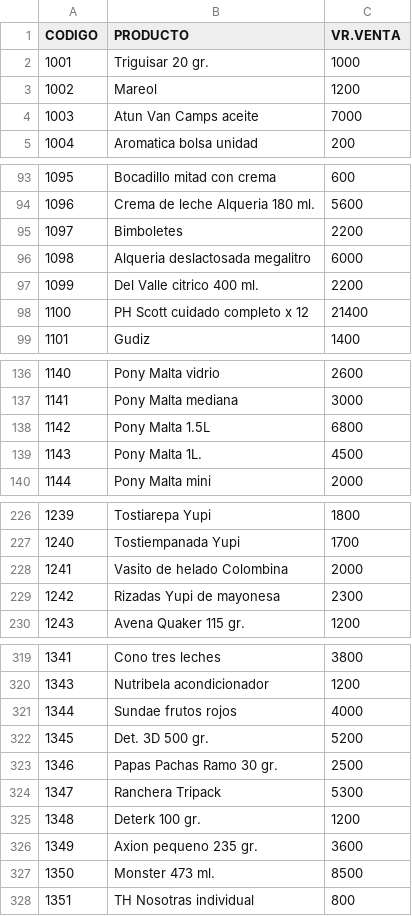
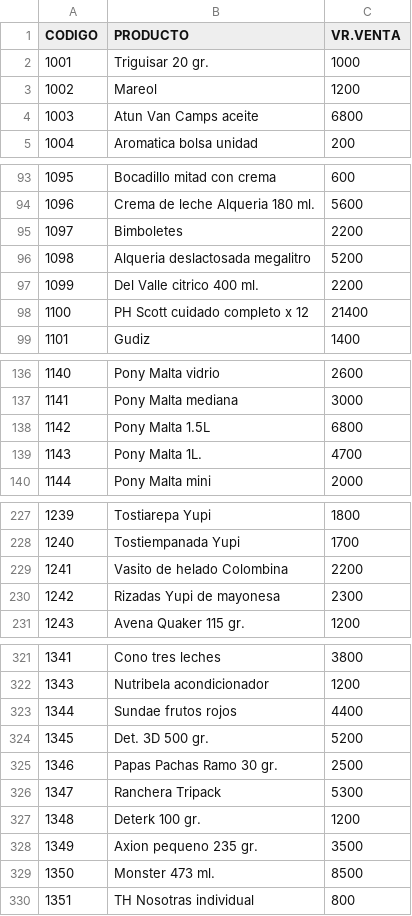
Before and after one commit to jhonmario79-stack/Lista-precio, a CSV file: productos.csv, drawn as a sheet; only a part is shown, gaps mark what is left out; the diff covers the shown part only.

```diff
--- a/productos.csv
+++ b/productos.csv
@@ -3,3 +3,3 @@ CODIGO;PRODUCTO;VR.VENTA
 1002;Mareol;1200
-1003;Atun Van Camps aceite;7000
+1003;Atun Van Camps aceite;6800
 1004;Aromatica bolsa unidad;200
@@ -95,3 +95,3 @@ CODIGO;PRODUCTO;VR.VENTA
 1097;Bimboletes;2200
-1098;Alqueria deslactosada megalitro;6000
+1098;Alqueria deslactosada megalitro;5200
 1099;Del Valle citrico 400 ml.;2200
@@ -138,3 +138,3 @@ CODIGO;PRODUCTO;VR.VENTA
 1142;Pony Malta 1.5L;6800
-1143;Pony Malta 1L.;4500
+1143;Pony Malta 1L.;4700
 1144;Pony Malta mini;2000
@@ -227,3 +228,3 @@ CODIGO;PRODUCTO;VR.VENTA
 1240;Tostiempanada Yupi;1700
-1241;Vasito de helado Colombina;2000
+1241;Vasito de helado Colombina;2200
 1242;Rizadas Yupi de mayonesa;2300
@@ -320,3 +322,3 @@ CODIGO;PRODUCTO;VR.VENTA
 1343;Nutribela acondicionador;1200
-1344;Sundae frutos rojos;4000
+1344;Sundae frutos rojos;4400
 1345;Det. 3D 500 gr.;5200
@@ -325,3 +327,3 @@ CODIGO;PRODUCTO;VR.VENTA
 1348;Deterk 100 gr.;1200
-1349;Axion pequeno 235 gr.;3600
+1349;Axion pequeno 235 gr.;3500
 1350;Monster 473 ml.;8500
```
Also changed, not shown: 7 added rows and 15 edited cells elsewhere in this file.
